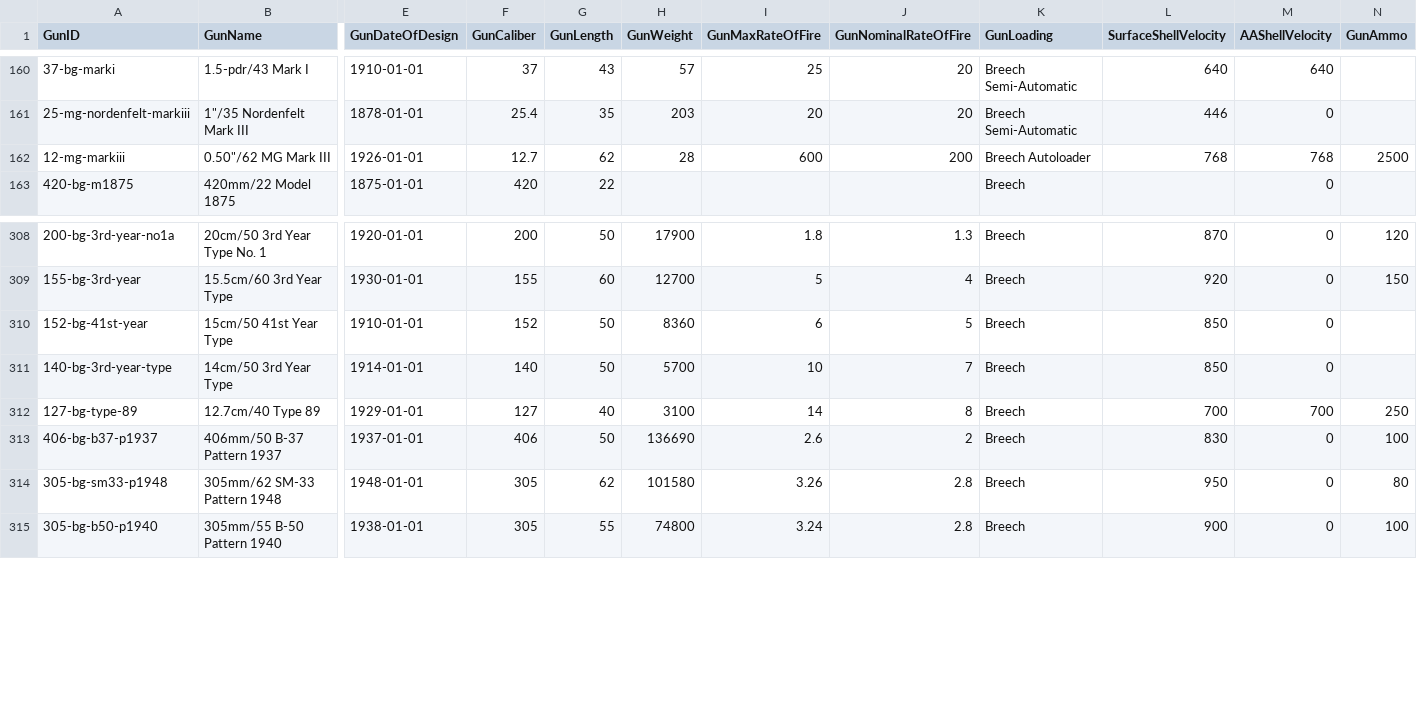
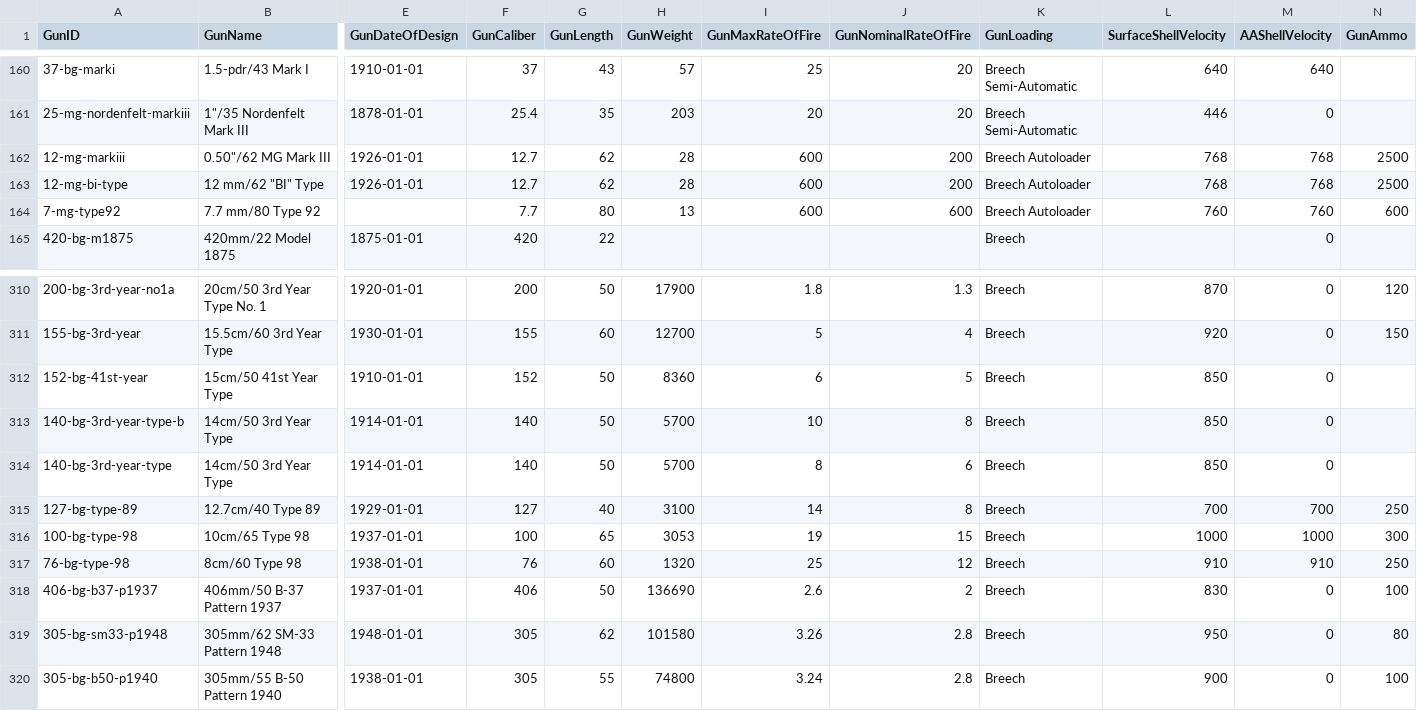
Before and after one commit to jasonmarcher/ferrous-dressed-vessels, a CSV file: res/prebuilt/guns.csv, drawn as a sheet; only a part is shown, gaps mark what is left out; addresses are those after the commit; rows hold the shown columns only; the diff names each change by its address in the sheet, - before the commit and + after, or states it on an @@ line.

```diff
--- a/res/prebuilt/guns.csv
+++ b/res/prebuilt/guns.csv
+row 163: 12-mg-bi-type | 12 mm/62 "BI" Type | 1926-01-01 | 12.7 | 62 | 28 | 600 | 200 | Breech Autoloader | 768 | 768 | 2500
+row 164: 7-mg-type92 | 7.7 mm/80 Type 92 |  | 7.7 | 80 | 13 | 600 | 600 | Breech Autoloader | 760 | 760 | 600
+row 313: 140-bg-3rd-year-type-b | 14cm/50 3rd Year Type | 1914-01-01 | 140 | 50 | 5700 | 10 | 8 | Breech | 850 | 0
-I314 (GunMaxRateOfFire): 10
+I314 (GunMaxRateOfFire): 8
-J314 (GunNominalRateOfFire): 7
+J314 (GunNominalRateOfFire): 6
+row 316: 100-bg-type-98 | 10cm/65 Type 98 | 1937-01-01 | 100 | 65 | 3053 | 19 | 15 | Breech | 1000 | 1000 | 300
+row 317: 76-bg-type-98 | 8cm/60 Type 98 | 1938-01-01 | 76 | 60 | 1320 | 25 | 12 | Breech | 910 | 910 | 250
```
Also changed, not shown: res/prebuilt/ammo.csv, res/prebuilt/gun-mounts.csv, 4 other files.
